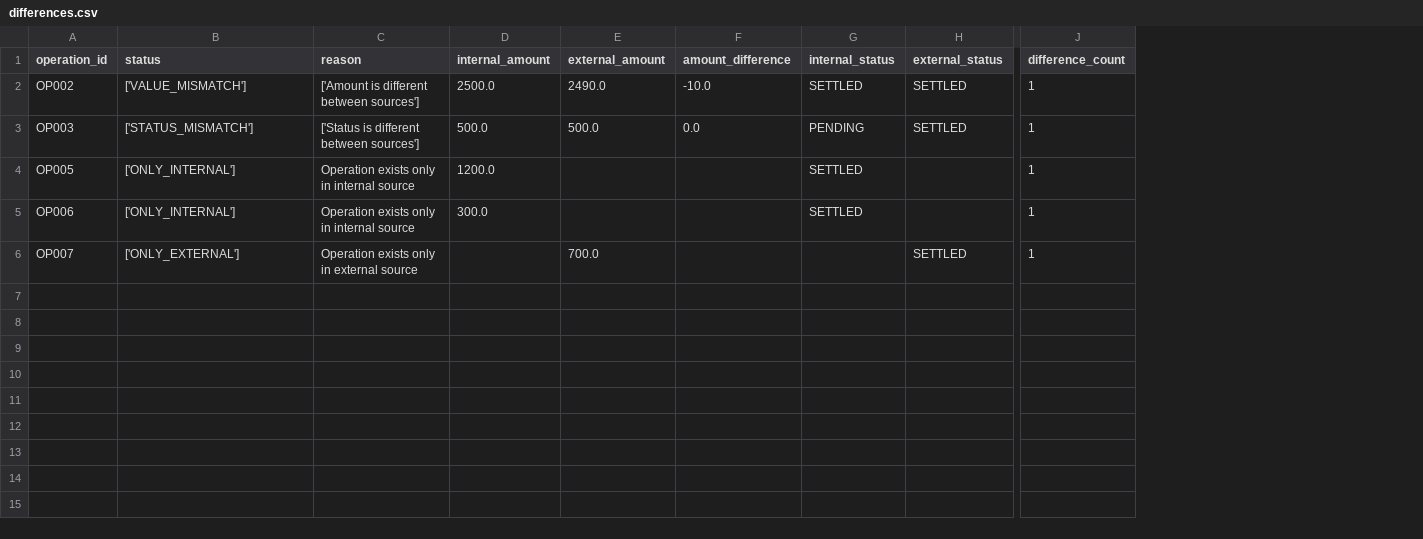
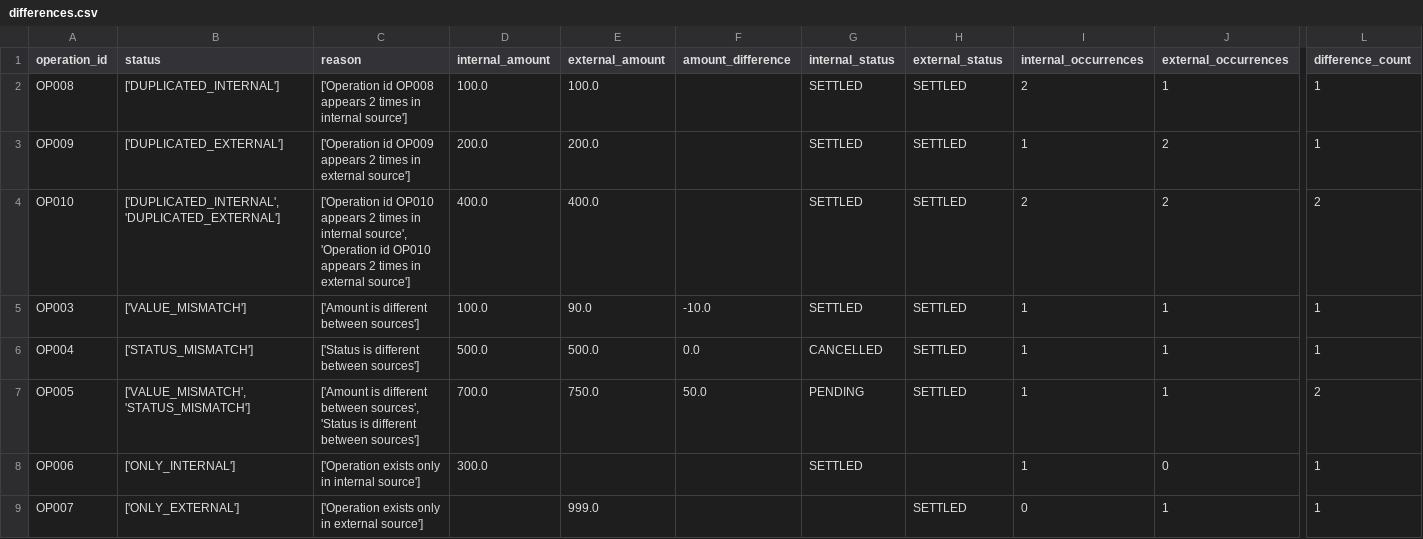
Before and after one commit to marioccomp/recon-lab, a CSV file: output/differences.csv, drawn as a sheet; only a part is shown, gaps mark what is left out; addresses are those after the commit; rows hold the shown columns only; the diff names each change by its address in the sheet, - before the commit and + after, or states it on an @@ line.

Commit message:
handle duplicated transactions before reconciliation merge

```diff
--- a/output/differences.csv
+++ b/output/differences.csv
+column I (internal_occurrences), rows 5-9: 1 | 1 | 1 | 1 | 0
+column J (external_occurrences), rows 5-9: 1 | 1 | 1 | 0 | 1
+row 2: OP008 | ['DUPLICATED_INTERNAL'] | ['Operation id OP008 appears 2 times in internal source'] | 100.0 | 100.0 |  | SETTLED | SETTLED | 2 | 1 | 1
+row 3: OP009 | ['DUPLICATED_EXTERNAL'] | ['Operation id OP009 appears 2 times in external source'] | 200.0 | 200.0 |  | SETTLED | SETTLED | 1 | 2 | 1
+row 4: OP010 | ['DUPLICATED_INTERNAL', 'DUPLICATED_EXTERNAL'] | ['Operation id OP010 appears 2 times in internal source', 'Operation id OP010 appears 2 times in external source'] | 400.0 | 400.0 |  | SETTLED | SETTLED | 2 | 2 | 2
-A5 (operation_id): OP002
+A5 (operation_id): OP003
-D5 (internal_amount): 2500.0
+D5 (internal_amount): 100.0
-E5 (external_amount): 2490.0
+E5 (external_amount): 90.0
-A6 (operation_id): OP003
+A6 (operation_id): OP004
-G6 (internal_status): PENDING
+G6 (internal_status): CANCELLED
-B7 (status): ['ONLY_INTERNAL']
+B7 (status): ['VALUE_MISMATCH', 'STATUS_MISMATCH']
-C7 (reason): Operation exists only in internal source
+C7 (reason): ['Amount is different between sources', 'Status is different between sources']
-D7 (internal_amount): 1200.0
+D7 (internal_amount): 700.0
-E7 (external_amount): (empty)
+E7 (external_amount): 750.0
-F7 (amount_difference): (empty)
+F7 (amount_difference): 50.0
-G7 (internal_status): SETTLED
+G7 (internal_status): PENDING
-H7 (external_status): (empty)
+H7 (external_status): SETTLED
-L7 (difference_count): 1
+L7 (difference_count): 2
-C8 (reason): Operation exists only in internal source
+C8 (reason): ['Operation exists only in internal source']
-C9 (reason): Operation exists only in external source
+C9 (reason): ['Operation exists only in external source']
-E9 (external_amount): 700.0
+E9 (external_amount): 999.0
```
Also changed, not shown: data/external_transactions.csv, data/internal_transactions.csv, 3 other files.
